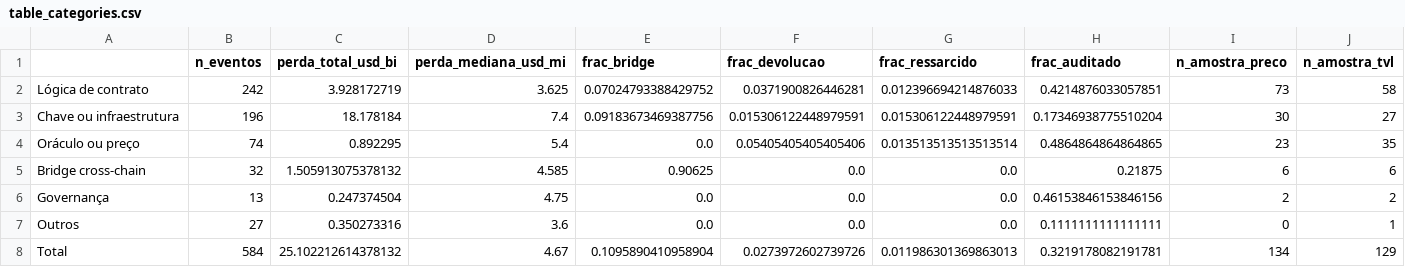
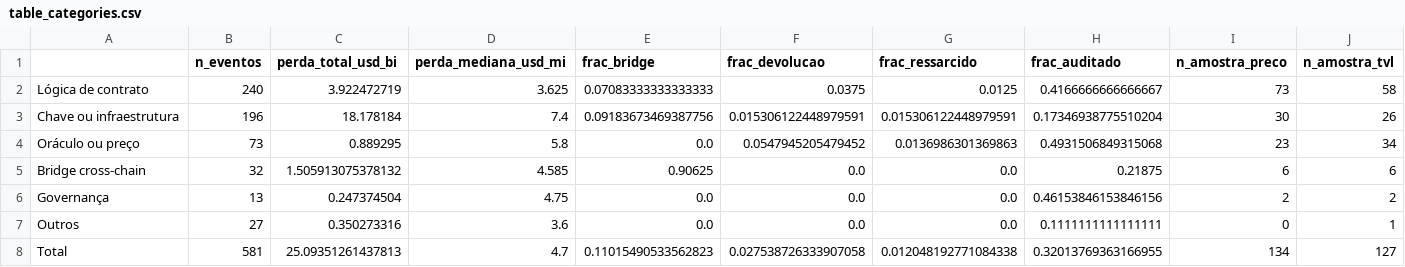
Before and after one commit to gustavokatsuo/datathon-fgv-2026-os-d, a CSV file: data/processed/table_categories.csv, drawn as a sheet.

```diff
--- a/data/processed/table_categories.csv
+++ b/data/processed/table_categories.csv
@@ -1,5 +1,5 @@
 ,n_eventos,perda_total_usd_bi,perda_mediana_usd_mi,frac_bridge,frac_devolucao,frac_ressarcido,frac_auditado,n_amostra_preco,n_amostra_tvl
-Lógica de contrato,242,3.928172719,3.625,0.07024793388429752,0.0371900826446281,0.012396694214876033,0.4214876033057851,73,58
-Chave ou infraestrutura,196,18.178184,7.4,0.09183673469387756,0.015306122448979591,0.015306122448979591,0.17346938775510204,30,27
-Oráculo ou preço,74,0.892295,5.4,0.0,0.05405405405405406,0.013513513513513514,0.4864864864864865,23,35
+Lógica de contrato,240,3.922472719,3.625,0.07083333333333333,0.0375,0.0125,0.4166666666666667,73,58
+Chave ou infraestrutura,196,18.178184,7.4,0.09183673469387756,0.015306122448979591,0.015306122448979591,0.17346938775510204,30,26
+Oráculo ou preço,73,0.889295,5.8,0.0,0.0547945205479452,0.0136986301369863,0.4931506849315068,23,34
 Bridge cross-chain,32,1.505913075378132,4.585,0.90625,0.0,0.0,0.21875,6,6
@@ -7,2 +7,2 @@ Governança,13,0.247374504,4.75,0.0,0.0,0.0,0.46153846153846156,2,2
 Outros,27,0.350273316,3.6,0.0,0.0,0.0,0.1111111111111111,0,1
-Total,584,25.102212614378132,4.67,0.1095890410958904,0.0273972602739726,0.011986301369863013,0.3219178082191781,134,129
+Total,581,25.09351261437813,4.7,0.11015490533562823,0.027538726333907058,0.012048192771084338,0.32013769363166955,134,127
```
Also changed, not shown: docs/date_validation.csv, 20 other files.
